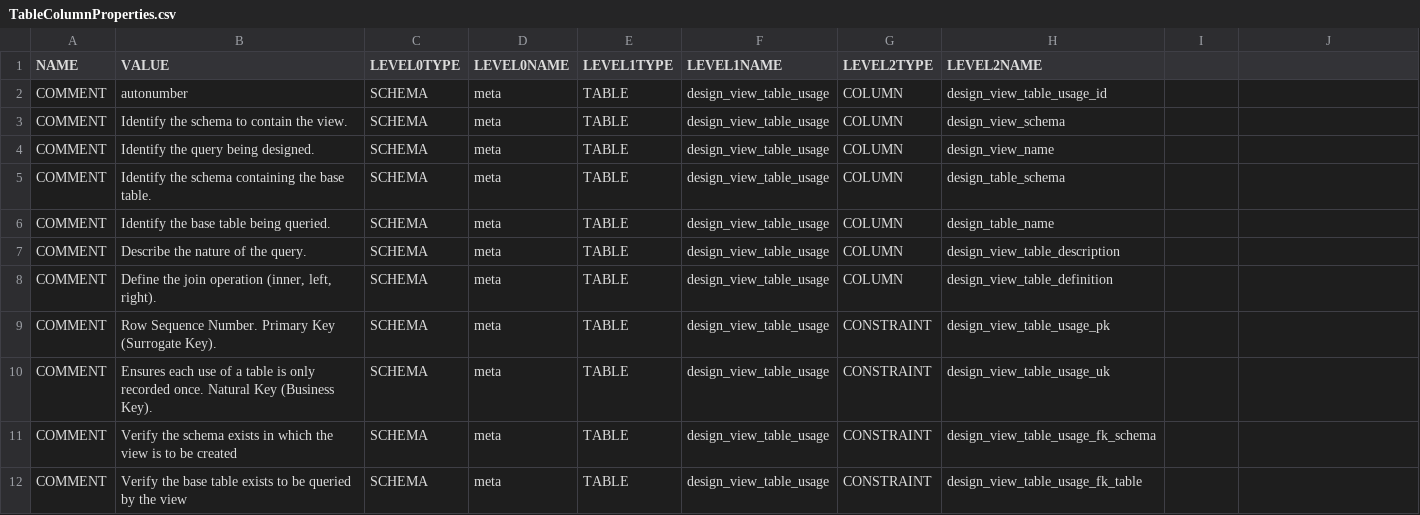
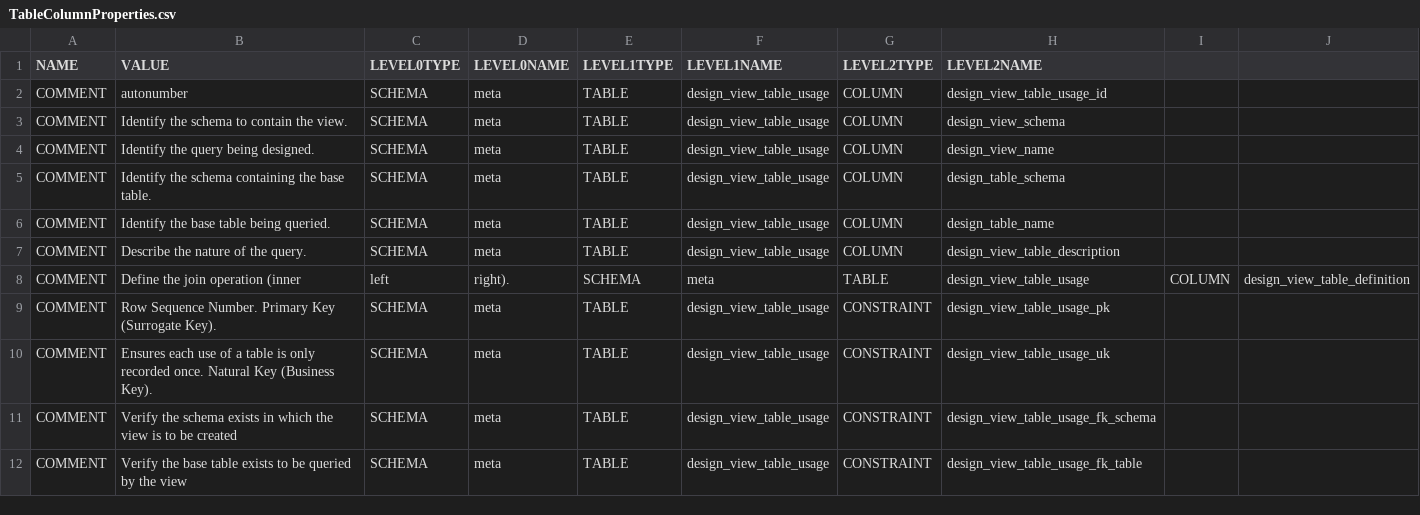
Before and after one commit to Heinzad/data-mache, a CSV file: src/base/TableColumnProperties.csv, drawn as a sheet; removed rows and columns are numbered as before the commit, all else as after; the diff names each change by its address in the sheet, - before the commit and + after, or states it on an @@ line.

Commit message:
Standardised csv formatting

```diff
--- a/src/base/TableColumnProperties.csv
+++ b/src/base/TableColumnProperties.csv
-row 8: COMMENT | Define the join operation (inner, left, right). | SCHEMA | meta | TABLE | design_view_table_usage | COLUMN | design_view_table_definition
+row 8: COMMENT | Define the join operation (inner | left | right). | SCHEMA | meta | TABLE | design_view_table_usage | COLUMN | design_view_table_definition
```
